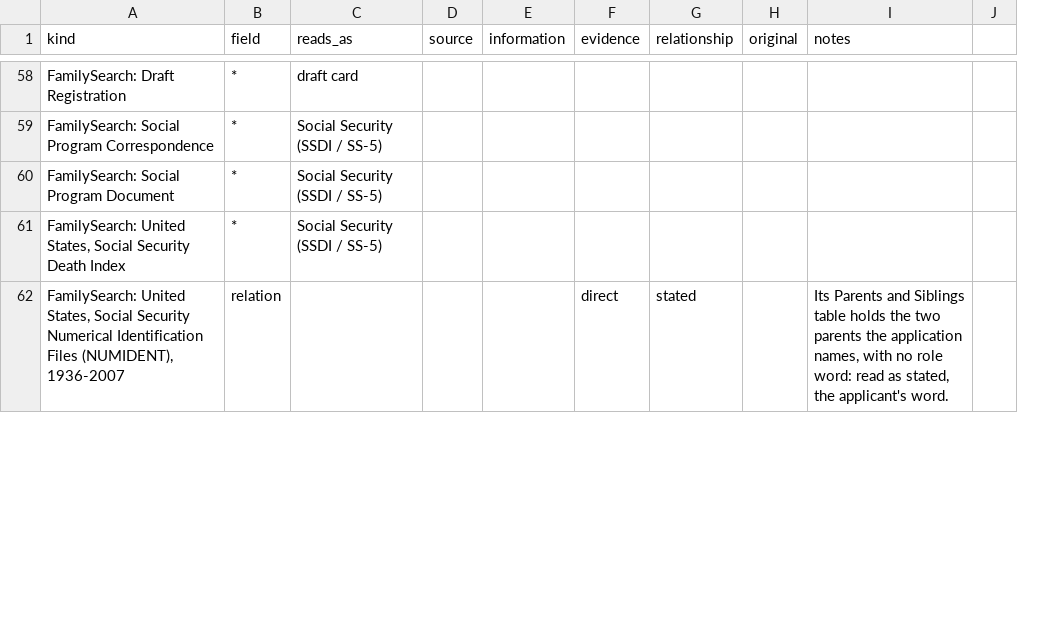
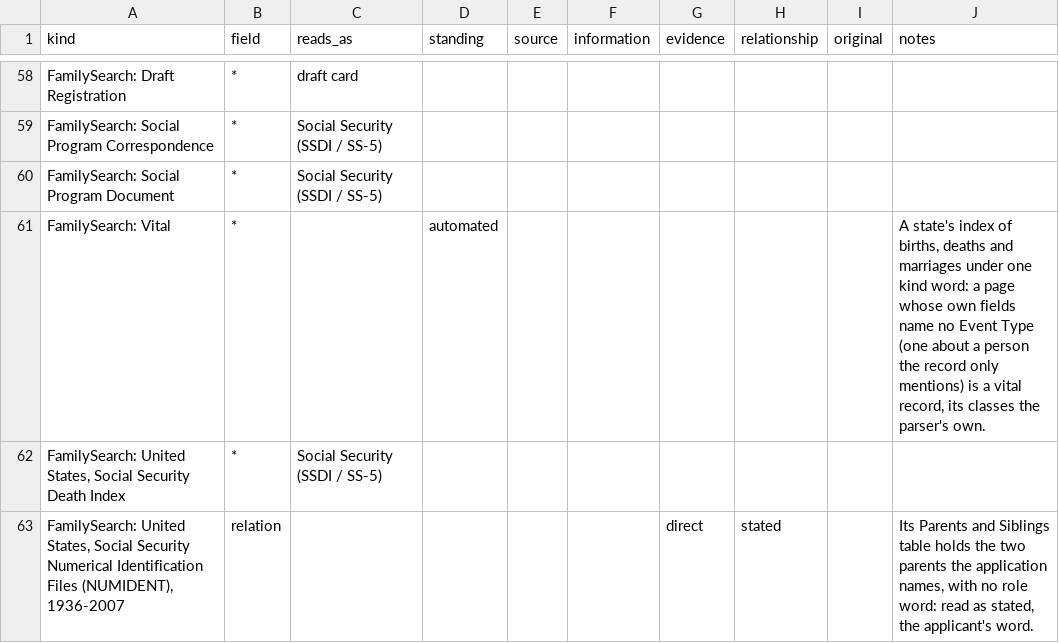
Before and after one commit to mufon609/Claude_the_Genealogist-OSINT, a CSV file: data/evidence-classes.csv, drawn as a sheet; only a part is shown, gaps mark what is left out; removed rows and columns are numbered as before the commit, all else as after; the diff covers the shown part only; the diff names each change by its address in the sheet, - before the commit and + after, or states it on an @@ line.

```diff
--- a/data/evidence-classes.csv
+++ b/data/evidence-classes.csv
+column D (standing), empty
-column J, empty
+row 61: FamilySearch: Vital | * |  | automated |  |  |  |  |  | A state's index of births, deaths and marriages under one kind word: a page whose own fields name no Event Type (one about a person the record only mentions) is a vital record, its classes the parser's own.
```
Also changed, not shown: 12 added rows and 7 removed rows elsewhere in this file, 19 other files.
